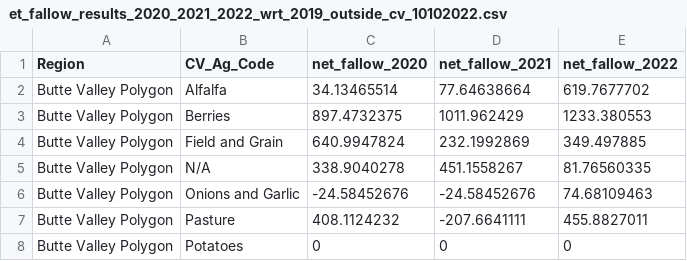
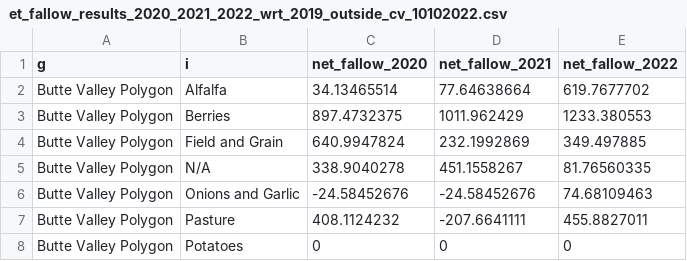
Before and after one commit to Water-Systems-Management-UCM/Waterspout, a CSV file: waterspout_api/data/ca_cv_drought/et_fallow_results_2020_2021_2022_wrt_2019_outside_cv_10102022.csv, drawn as a sheet; only a part is shown.

```diff
--- a/waterspout_api/data/ca_cv_drought/et_fallow_results_2020_2021_2022_wrt_2019_outside_cv_10102022.csv
+++ b/waterspout_api/data/ca_cv_drought/et_fallow_results_2020_2021_2022_wrt_2019_outside_cv_10102022.csv
@@ -1,2 +1,2 @@
-Region,CV_Ag_Code,net_fallow_2020,net_fallow_2021,net_fallow_2022
+g,i,net_fallow_2020,net_fallow_2021,net_fallow_2022
 Butte Valley Polygon,Alfalfa,34.13465514,77.64638664,619.7677702
```
Also changed, not shown: waterspout_api/data/ca_cv_drought/et_fallow_results_2021_2022_wrt_2018_crop_subregion_fkc_update_10112022.csv, waterspout_api/data/ca_cv_drought/et_fallow_results_2021_2022_wrt_2018_subregion_fkc_update_10112022.csv, 2 other files.
